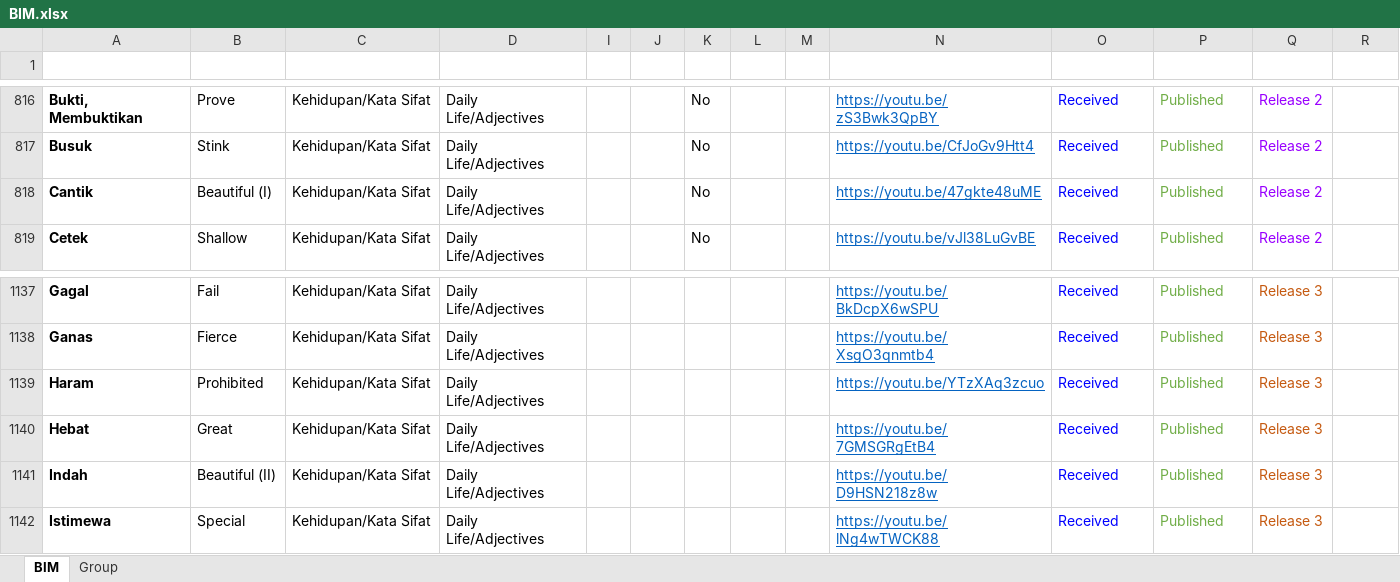
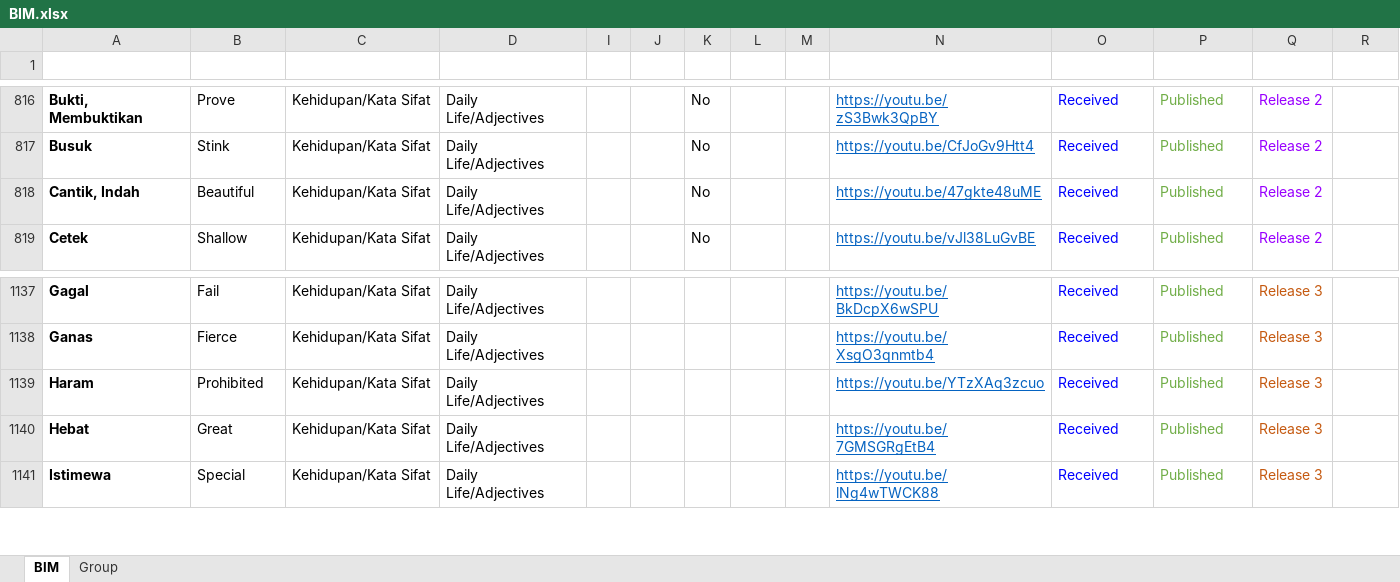
Before and after one commit to malaysiafederationofthedeaf/ggb-mfd-project, an Excel workbook: public/assets/BIM.xlsx, sheet BIM, drawn as a sheet; only a part is shown, gaps mark what is left out; values as stored, in another font and other column widths than the file's, no borders; charts and pictures and conditional formats and table styles not drawn; the diff names each change by its address in the sheet, - before the commit and + after, or states it on an @@ line.

Commit message:
update BIM Sheet cantik

```diff
--- a/public/assets/BIM.xlsx (sheet BIM)
+++ b/public/assets/BIM.xlsx (sheet BIM)
-A818 (Perkataan): Cantik
+A818 (Perkataan): Cantik, Indah
-B818 (Word): Beautiful (I)
+B818 (Word): Beautiful
-row 1141: Indah | Beautiful (II) | Kehidupan/Kata Sifat | Daily Life/Adjectives |  |  |  |  |  | https://youtu.be/D9HSN218z8w | Received | Published | Release 3
```
Also changed, not shown: 1 other file.
